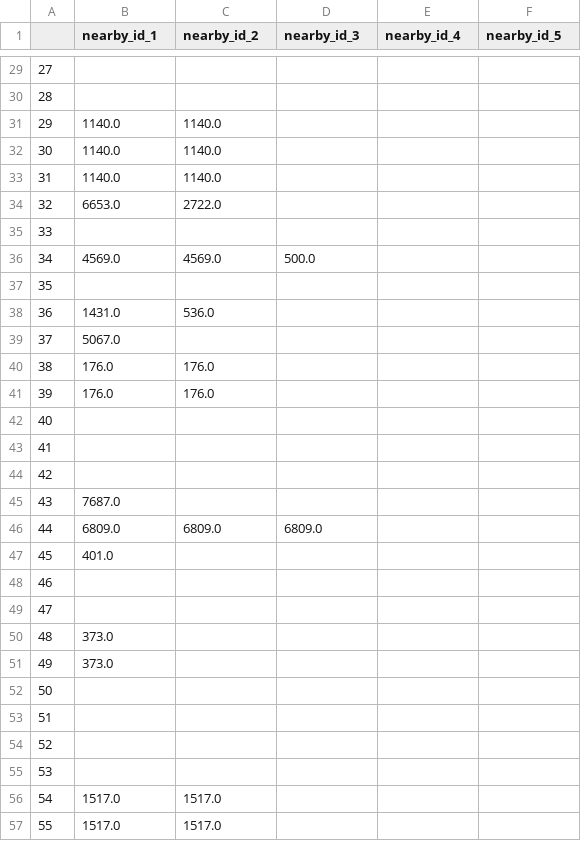
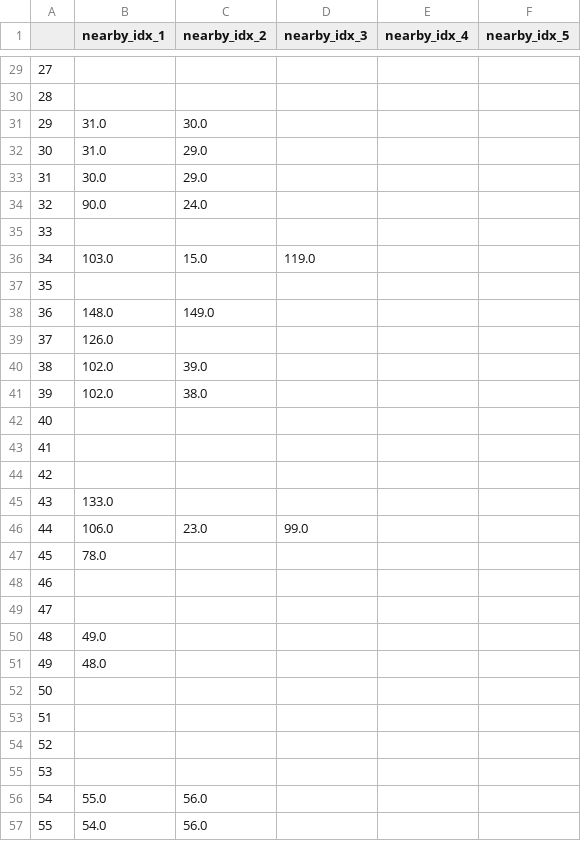
Before and after one commit to O-neul/BeeDisease, a CSV file: data/processed/6_6km_nearby_mel.csv, drawn as a sheet; only a part is shown, gaps mark what is left out; the diff covers the shown part only.

```diff
--- a/data/processed/6_6km_nearby_mel.csv
+++ b/data/processed/6_6km_nearby_mel.csv
@@ -1 +1 @@
-,nearby_id_1,nearby_id_2,nearby_id_3,nearby_id_4,nearby_id_5
+,nearby_idx_1,nearby_idx_2,nearby_idx_3,nearby_idx_4,nearby_idx_5
@@ -30,13 +30,13 @@
 28,,,,,
-29,1140.0,1140.0,,,
-30,1140.0,1140.0,,,
-31,1140.0,1140.0,,,
-32,6653.0,2722.0,,,
+29,31.0,30.0,,,
+30,31.0,29.0,,,
+31,30.0,29.0,,,
+32,90.0,24.0,,,
 33,,,,,
-34,4569.0,4569.0,500.0,,
+34,103.0,15.0,119.0,,
 35,,,,,
-36,1431.0,536.0,,,
-37,5067.0,,,,
-38,176.0,176.0,,,
-39,176.0,176.0,,,
+36,148.0,149.0,,,
+37,126.0,,,,
+38,102.0,39.0,,,
+39,102.0,38.0,,,
 40,,,,,
@@ -44,9 +44,9 @@
 42,,,,,
-43,7687.0,,,,
-44,6809.0,6809.0,6809.0,,
-45,401.0,,,,
+43,133.0,,,,
+44,106.0,23.0,99.0,,
+45,78.0,,,,
 46,,,,,
 47,,,,,
-48,373.0,,,,
-49,373.0,,,,
+48,49.0,,,,
+49,48.0,,,,
 50,,,,,
@@ -55,3 +55,3 @@
 53,,,,,
-54,1517.0,1517.0,,,
-55,1517.0,1517.0,,,
+54,55.0,56.0,,,
+55,54.0,56.0,,,
```
Also changed, not shown: 123 edited cells elsewhere in this file, data/final/4_Apis_cerana.csv, data/final/4_Apis_mellifera.csv, 30 other files.
